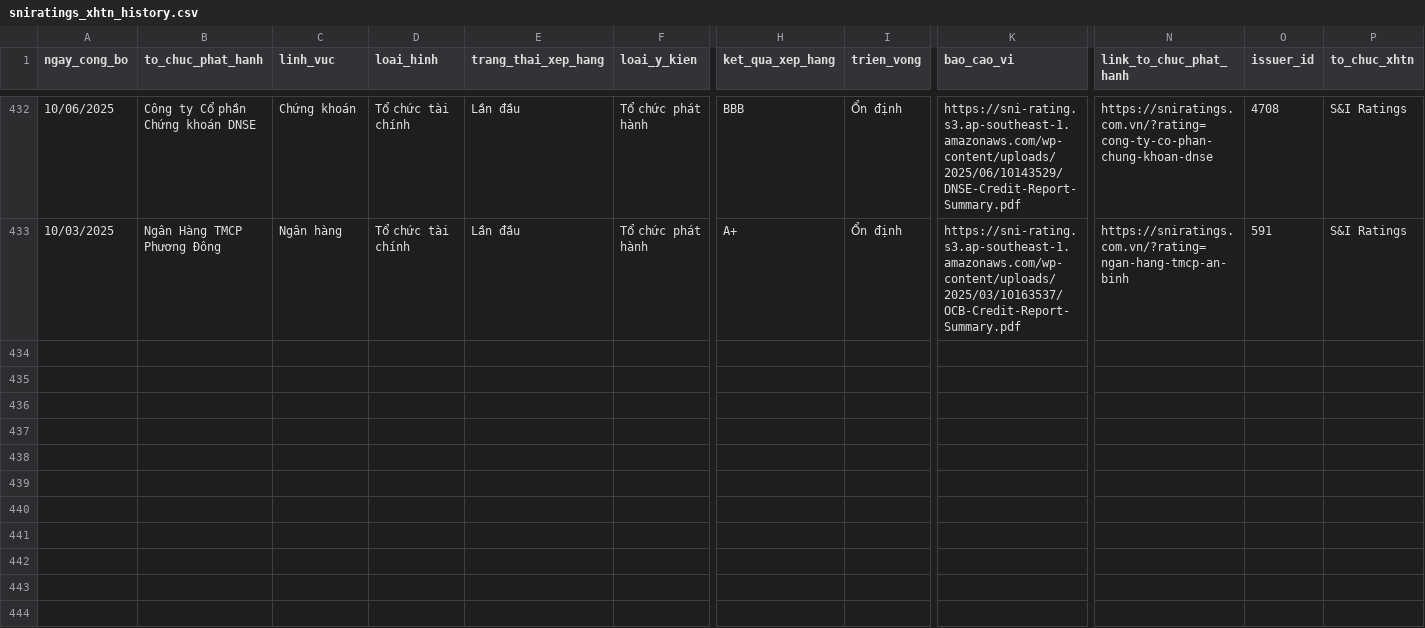
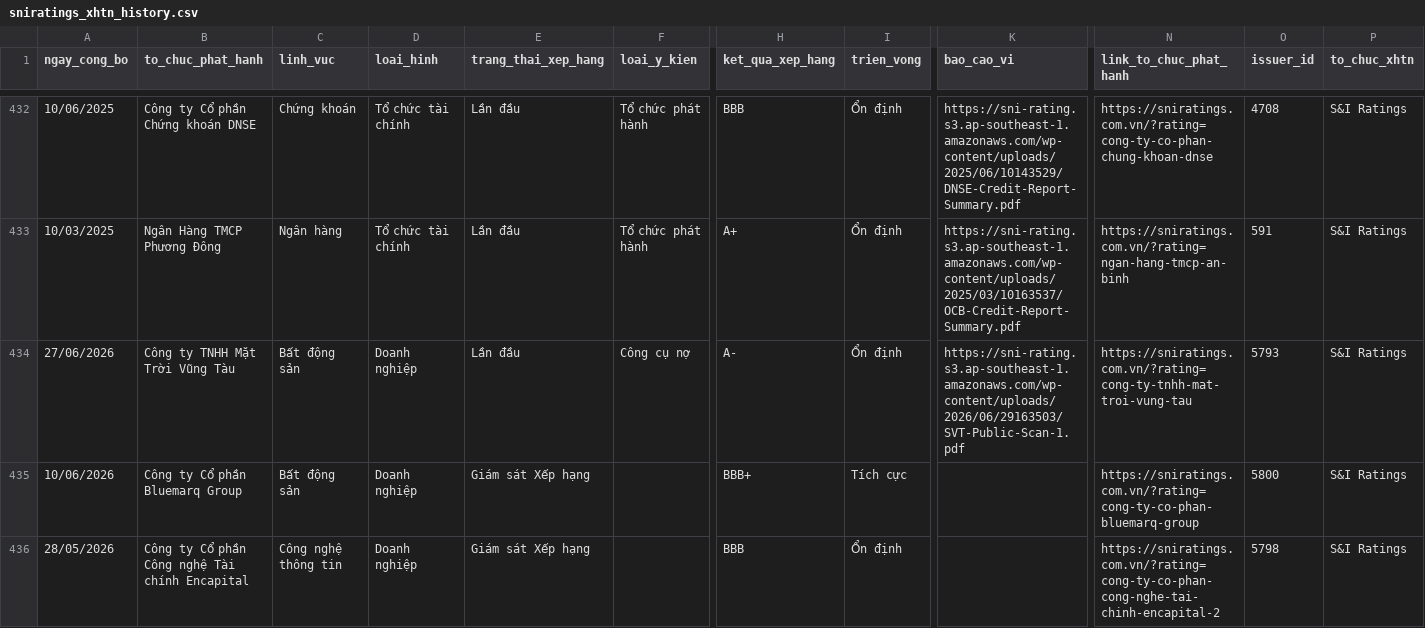
Before and after one commit to thanhnhaxinhdep/bond-dashboard, a CSV file: pipeline/credit_rating/output/sniratings_xhtn_history.csv, drawn as a sheet; only a part is shown, gaps mark what is left out; rows hold the shown columns only; the diff covers the shown part only; the diff names each change by its address in the sheet, - before the commit and + after, or states it on an @@ line.

```diff
--- a/pipeline/credit_rating/output/sniratings_xhtn_history.csv
+++ b/pipeline/credit_rating/output/sniratings_xhtn_history.csv
+row 434: 27/06/2026 | Công ty TNHH Mặt Trời Vũng Tàu | Bất động sản | Doanh nghiệp | Lần đầu | Công cụ nợ | A- | Ổn định | https://sni-rating.s3.ap-southeast-1.amazonaws.com/wp-content/uploads/2026/06/29163503/SVT-Public-Scan-1.pdf | https://sniratings.com.vn/?rating=cong-ty-tnhh-mat-troi-vung-tau | 5793 | S&I Ratings
+row 435: 10/06/2026 | Công ty Cổ phần Bluemarq Group | Bất động sản | Doanh nghiệp | Giám sát Xếp hạng |  | BBB+ | Tích cực |  | https://sniratings.com.vn/?rating=cong-ty-co-phan-bluemarq-group | 5800 | S&I Ratings
+row 436: 28/05/2026 | Công ty Cổ phần Công nghệ Tài chính Encapital | Công nghệ thông tin | Doanh nghiệp | Giám sát Xếp hạng |  | BBB | Ổn định |  | https://sniratings.com.vn/?rating=cong-ty-co-phan-cong-nghe-tai-chinh-encapital-2 | 5798 | S&I Ratings
```
Also changed, not shown: 9 added rows elsewhere in this file, pipeline/credit_rating/output/tmr_xhtn_history.csv, 36 other files.
